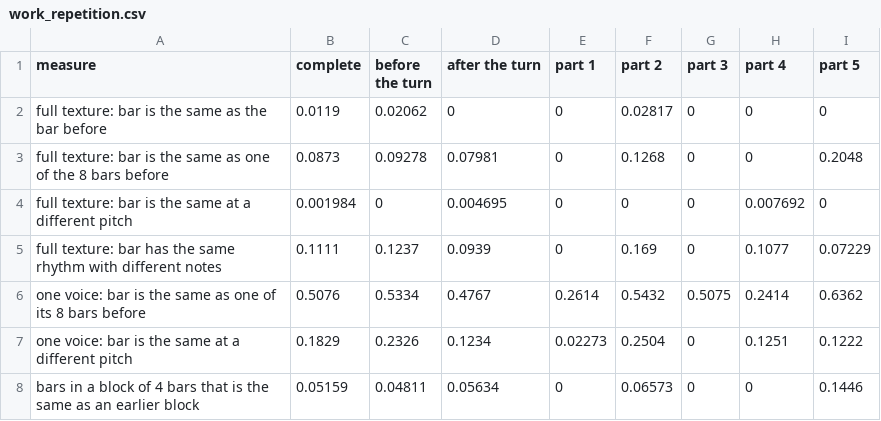
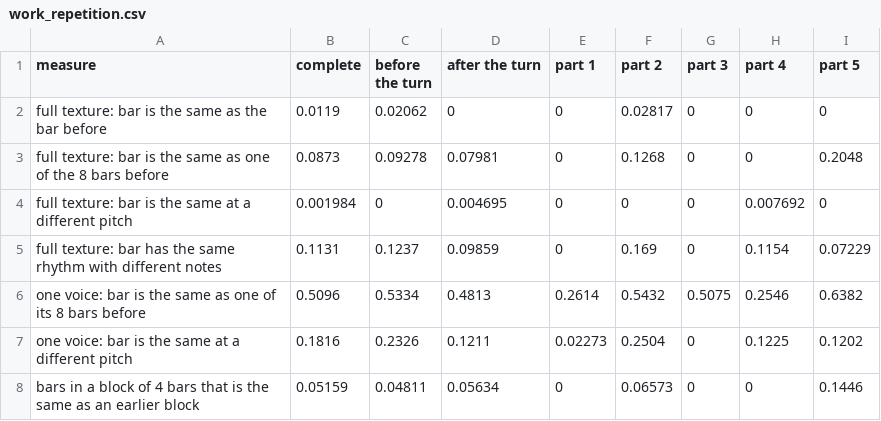
Before and after one commit to collide2954/night-music-for-orchestra, a CSV file: research/measured/work_repetition.csv, drawn as a sheet.

```diff
--- a/research/measured/work_repetition.csv
+++ b/research/measured/work_repetition.csv
@@ -4,5 +4,5 @@ full texture: bar is the same as one of the 8 bars before,0.0873,0.09278,0.07981
 full texture: bar is the same at a different pitch,0.001984,0,0.004695,0,0,0,0.007692,0
-full texture: bar has the same rhythm with different notes,0.1111,0.1237,0.0939,0,0.169,0,0.1077,0.07229
-one voice: bar is the same as one of its 8 bars before,0.5076,0.5334,0.4767,0.2614,0.5432,0.5075,0.2414,0.6362
-one voice: bar is the same at a different pitch,0.1829,0.2326,0.1234,0.02273,0.2504,0,0.1251,0.1222
+full texture: bar has the same rhythm with different notes,0.1131,0.1237,0.09859,0,0.169,0,0.1154,0.07229
+one voice: bar is the same as one of its 8 bars before,0.5096,0.5334,0.4813,0.2614,0.5432,0.5075,0.2546,0.6382
+one voice: bar is the same at a different pitch,0.1816,0.2326,0.1211,0.02273,0.2504,0,0.1225,0.1202
 bars in a block of 4 bars that is the same as an earlier block,0.05159,0.04811,0.05634,0,0.06573,0,0,0.1446
```
Also changed, not shown: research/measured/work_instruments.csv, 19 other files.
